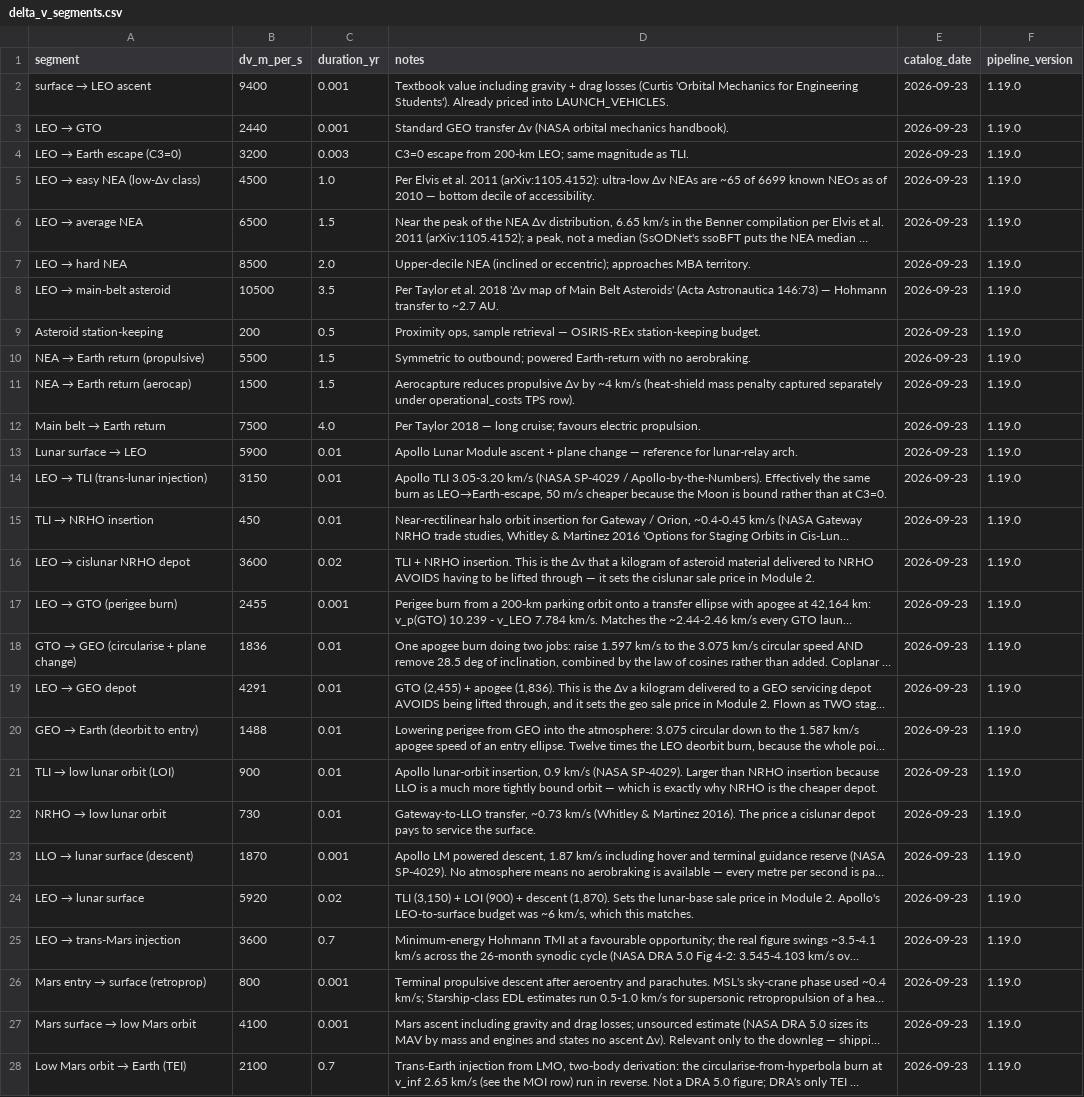
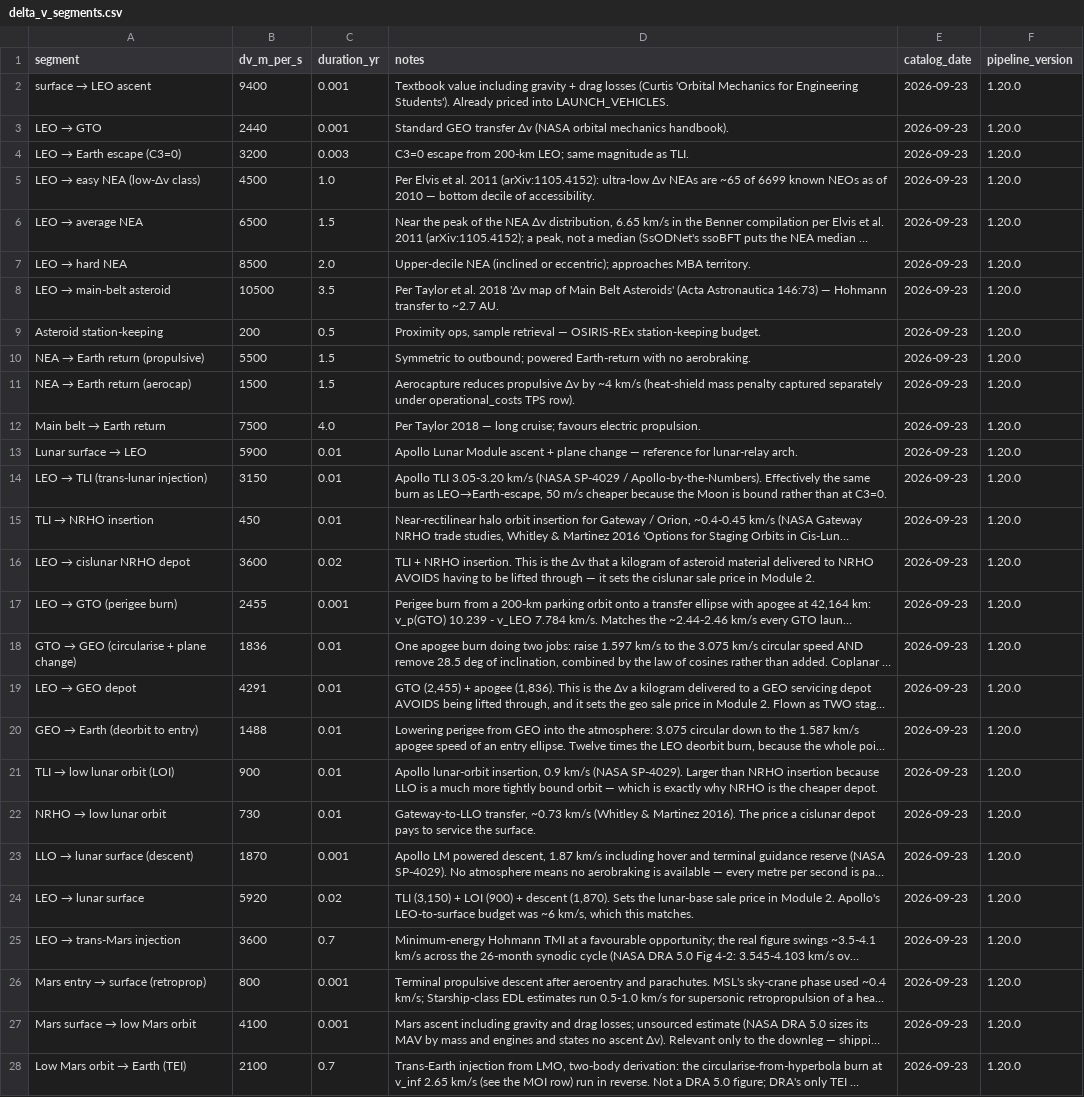
Before and after one commit to loggger101/spacecost, a CSV file: reference/delta_v_segments.csv, drawn as a sheet; only a part is shown; long unchanged cells end in …; the diff covers the shown part only; the diff names each change by its address in the sheet, - before the commit and + after, or states it on an @@ line.

```diff
--- a/reference/delta_v_segments.csv
+++ b/reference/delta_v_segments.csv
-F2:F28 (pipeline_version): 1.19.0
+F2:F28 (pipeline_version): 1.20.0
```
Also changed, not shown: 6 edited cells elsewhere in this file, reference/environments.csv, reference/launch_vehicles.csv, 13 other files.
